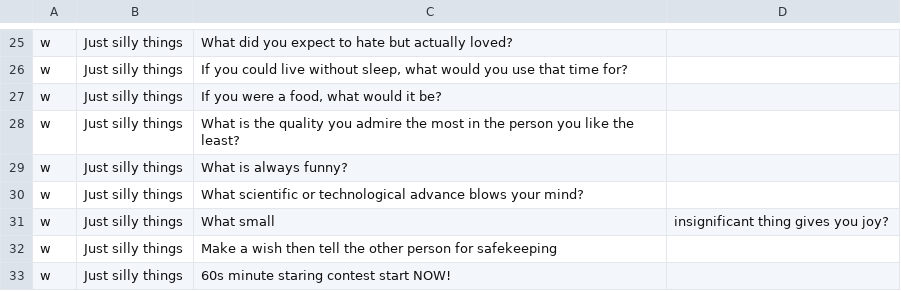
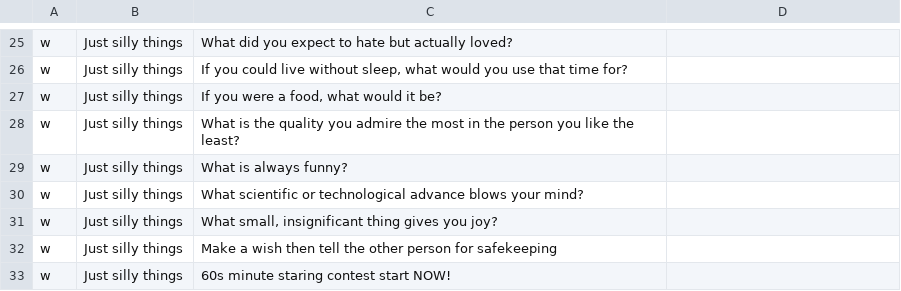
Before and after one commit to mimkis/downforachat, a CSV file: database.csv, drawn as a sheet; only a part is shown, gaps mark what is left out.

Commit message:
Update database.csv

```diff
--- a/database.csv
+++ b/database.csv
@@ -30,3 +30,3 @@ w,Just silly things,What is always funny?
 w,Just silly things,What scientific or technological advance blows your mind?
-w,Just silly things,What small, insignificant thing gives you joy?
+w,Just silly things,"What small, insignificant thing gives you joy?"
 w,Just silly things,Make a wish then tell the other person for safekeeping
```
